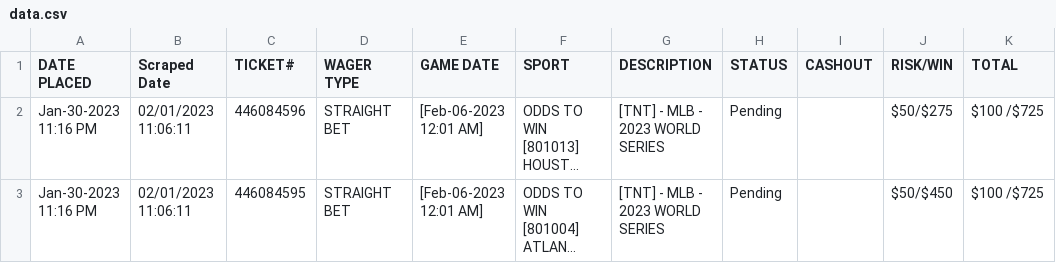
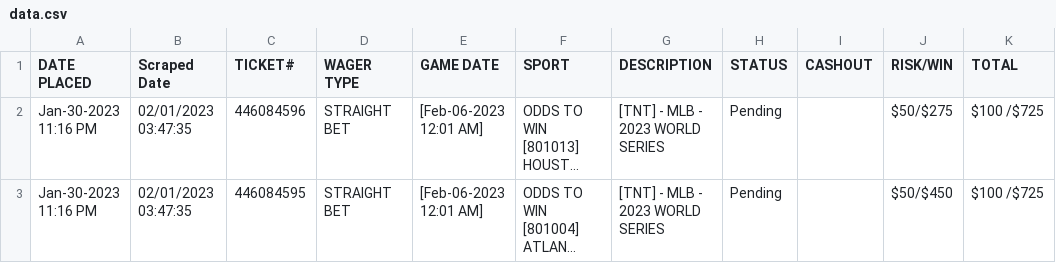
Before and after one commit to gstech0322/BettingDataAutoScraper, a CSV file: data.csv, drawn as a sheet; long unchanged cells end in …; the diff names each change by its address in the sheet, - before the commit and + after, or states it on an @@ line.

```diff
--- a/data.csv
+++ b/data.csv
-B2:B3 (Scraped Date): 02/01/2023 11:06:11
+B2:B3 (Scraped Date): 02/01/2023 03:47:35
```
Also changed, not shown: 4 other files.
